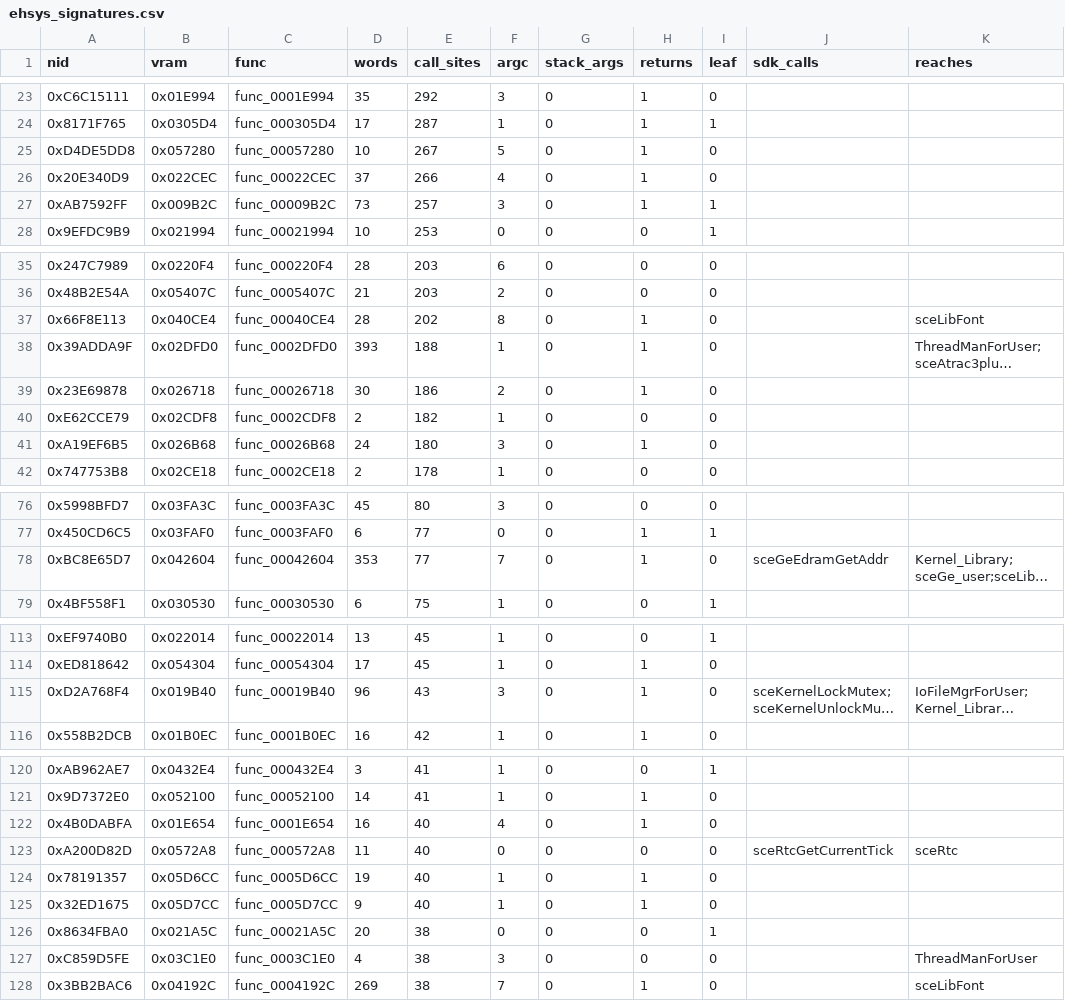
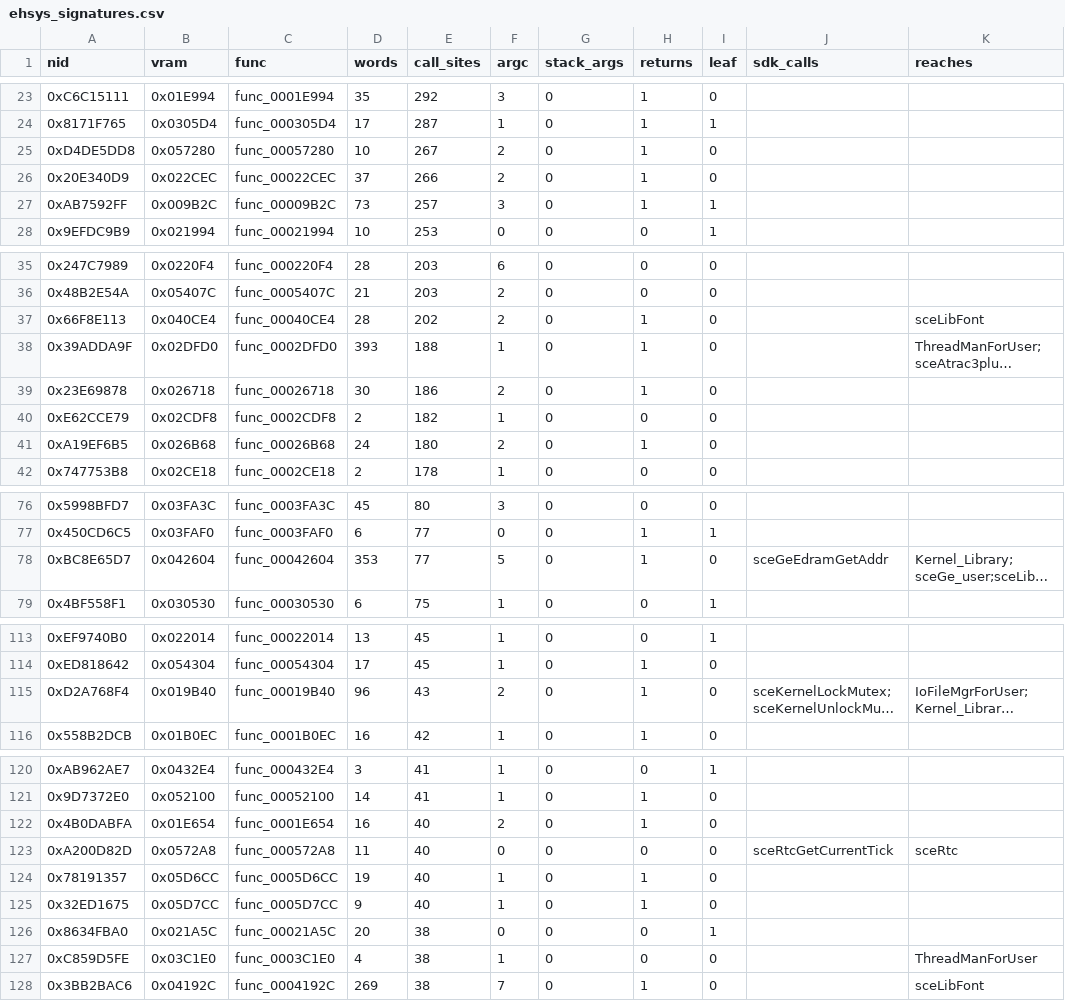
Before and after one commit to elijahtuyay/ygo-tf-5-decomp, a CSV file: nids/ehsys_signatures.csv, drawn as a sheet; only a part is shown, gaps mark what is left out; long unchanged cells end in …; the diff covers the shown part only; the diff names each change by its address in the sheet, - before the commit and + after, or states it on an @@ line.

```diff
--- a/nids/ehsys_signatures.csv
+++ b/nids/ehsys_signatures.csv
-F25 (argc): 5
+F25 (argc): 2
-F26 (argc): 4
+F26 (argc): 2
-F37 (argc): 8
+F37 (argc): 2
-F41 (argc): 3
+F41 (argc): 2
-F78 (argc): 7
+F78 (argc): 5
-F115 (argc): 3
+F115 (argc): 2
-F122 (argc): 4
+F122 (argc): 2
-F127 (argc): 3
+F127 (argc): 1
```
Also changed, not shown: 20 edited cells elsewhere in this file, 3 other files.
